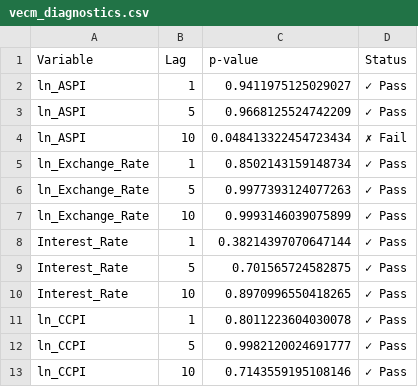
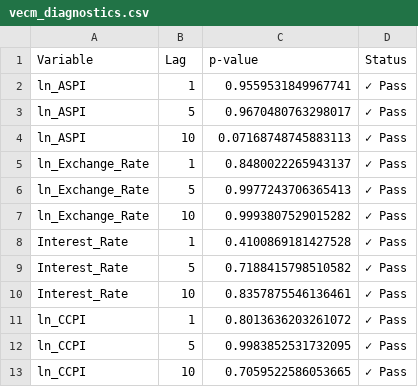
Before and after one commit to sabithahamed/CSE-Research, a CSV file: Analysis/VECM/vecm_diagnostics.csv, drawn as a sheet.

```diff
--- a/Analysis/VECM/vecm_diagnostics.csv
+++ b/Analysis/VECM/vecm_diagnostics.csv
@@ -1,13 +1,13 @@
 Variable,Lag,p-value,Status
-ln_ASPI,1,0.9411975125029027,✓ Pass
-ln_ASPI,5,0.9668125524742209,✓ Pass
-ln_ASPI,10,0.048413322454723434,✗ Fail
-ln_Exchange_Rate,1,0.8502143159148734,✓ Pass
-ln_Exchange_Rate,5,0.9977393124077263,✓ Pass
-ln_Exchange_Rate,10,0.9993146039075899,✓ Pass
-Interest_Rate,1,0.38214397070647144,✓ Pass
-Interest_Rate,5,0.701565724582875,✓ Pass
-Interest_Rate,10,0.8970996550418265,✓ Pass
-ln_CCPI,1,0.8011223604030078,✓ Pass
-ln_CCPI,5,0.9982120024691777,✓ Pass
-ln_CCPI,10,0.7143559195108146,✓ Pass
+ln_ASPI,1,0.9559531849967741,✓ Pass
+ln_ASPI,5,0.9670480763298017,✓ Pass
+ln_ASPI,10,0.07168748745883113,✓ Pass
+ln_Exchange_Rate,1,0.8480022265943137,✓ Pass
+ln_Exchange_Rate,5,0.9977243706365413,✓ Pass
+ln_Exchange_Rate,10,0.9993807529015282,✓ Pass
+Interest_Rate,1,0.4100869181427528,✓ Pass
+Interest_Rate,5,0.7188415798510582,✓ Pass
+Interest_Rate,10,0.8357875546136461,✓ Pass
+ln_CCPI,1,0.8013636203261072,✓ Pass
+ln_CCPI,5,0.9983852531732095,✓ Pass
+ln_CCPI,10,0.7059522586053665,✓ Pass
```
Also changed, not shown: Analysis/IRF_VD/variance_decomposition_aspi.csv, Analysis/VECM/vecm_ect.csv, 30 other files.
